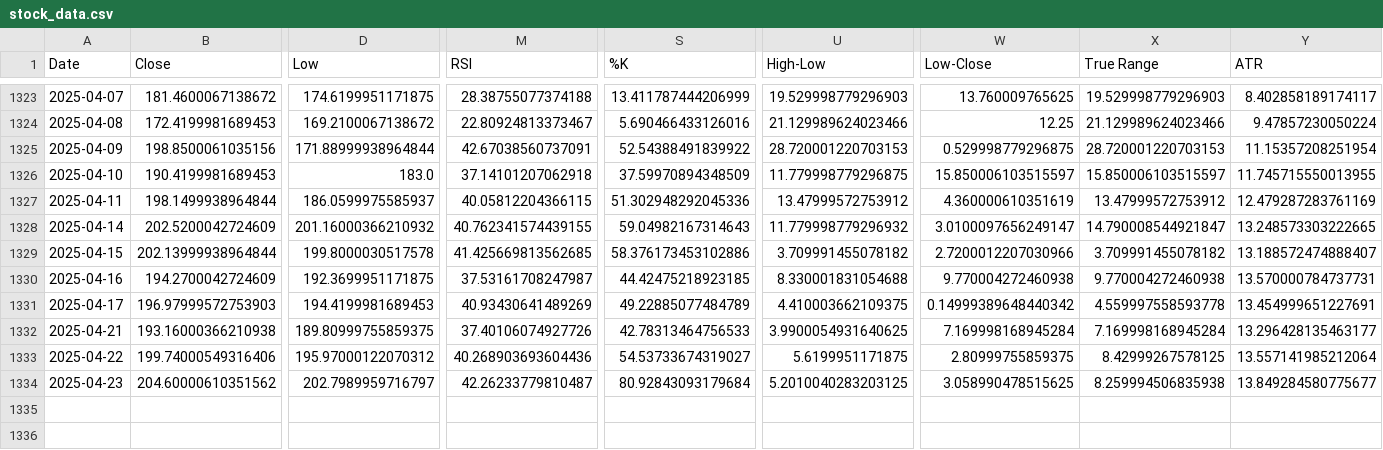
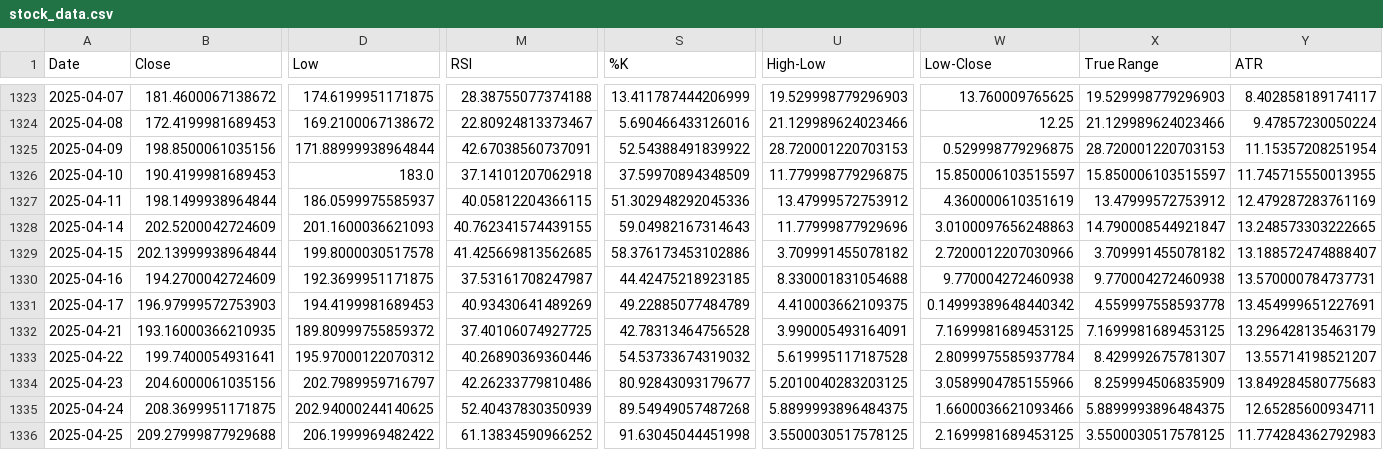
Before and after one commit to rajkamalsingh/fintech_project, a CSV file: src/stock_data.csv, drawn as a sheet; only a part is shown, gaps mark what is left out; rows hold the shown columns only; the diff covers the shown part only; the diff names each change by its address in the sheet, - before the commit and + after, or states it on an @@ line.

```diff
--- a/src/stock_data.csv
+++ b/src/stock_data.csv
-D1328 (Low): 201.16000366210932
+D1328 (Low): 201.1600036621093
-U1328 (High-Low): 11.779998779296932
+U1328 (High-Low): 11.77999877929696
-W1328 (Low-Close): 3.0100097656249147
+W1328 (Low-Close): 3.0100097656248863
-B1332 (Close): 193.16000366210938
+B1332 (Close): 193.16000366210935
-D1332 (Low): 189.80999755859375
+D1332 (Low): 189.80999755859372
-M1332 (RSI): 37.40106074927726
+M1332 (RSI): 37.40106074927725
-S1332 (%K): 42.78313464756533
+S1332 (%K): 42.78313464756528
-U1332 (High-Low): 3.9900054931640625
+U1332 (High-Low): 3.990005493164091
-W1332 (Low-Close): 7.169998168945284
+W1332 (Low-Close): 7.1699981689453125
-X1332 (True Range): 7.169998168945284
+X1332 (True Range): 7.1699981689453125
-Y1332 (ATR): 13.296428135463177
+Y1332 (ATR): 13.296428135463179
-B1333 (Close): 199.74000549316406
+B1333 (Close): 199.7400054931641
-M1333 (RSI): 40.268903693604436
+M1333 (RSI): 40.26890369360446
-S1333 (%K): 54.53733674319027
+S1333 (%K): 54.53733674319032
-U1333 (High-Low): 5.6199951171875
+U1333 (High-Low): 5.619995117187528
-W1333 (Low-Close): 2.80999755859375
+W1333 (Low-Close): 2.8099975585937784
-X1333 (True Range): 8.42999267578125
+X1333 (True Range): 8.429992675781307
-Y1333 (ATR): 13.557141985212064
+Y1333 (ATR): 13.55714198521207
-B1334 (Close): 204.60000610351562
+B1334 (Close): 204.6000061035156
-M1334 (RSI): 42.26233779810487
+M1334 (RSI): 42.26233779810486
-S1334 (%K): 80.92843093179684
+S1334 (%K): 80.92843093179677
-W1334 (Low-Close): 3.058990478515625
+W1334 (Low-Close): 3.0589904785155966
-X1334 (True Range): 8.259994506835938
+X1334 (True Range): 8.259994506835909
-Y1334 (ATR): 13.849284580775677
+Y1334 (ATR): 13.849284580775683
+row 1335: 2025-04-24 | 208.3699951171875 | 202.94000244140625 | 52.40437830350939 | 89.54949057487268 | 5.8899993896484375 | 1.6600036621093466 | 5.8899993896484375 | 12.65285600934711
+row 1336: 2025-04-25 | 209.27999877929688 | 206.1999969482422 | 61.13834590966252 | 91.63045044451998 | 3.5500030517578125 | 2.1699981689453125 | 3.5500030517578125 | 11.774284362792983
```
Also changed, not shown: 2 added rows and 6 edited cells elsewhere in this file, src/final_dataset.csv, 1 other file.
